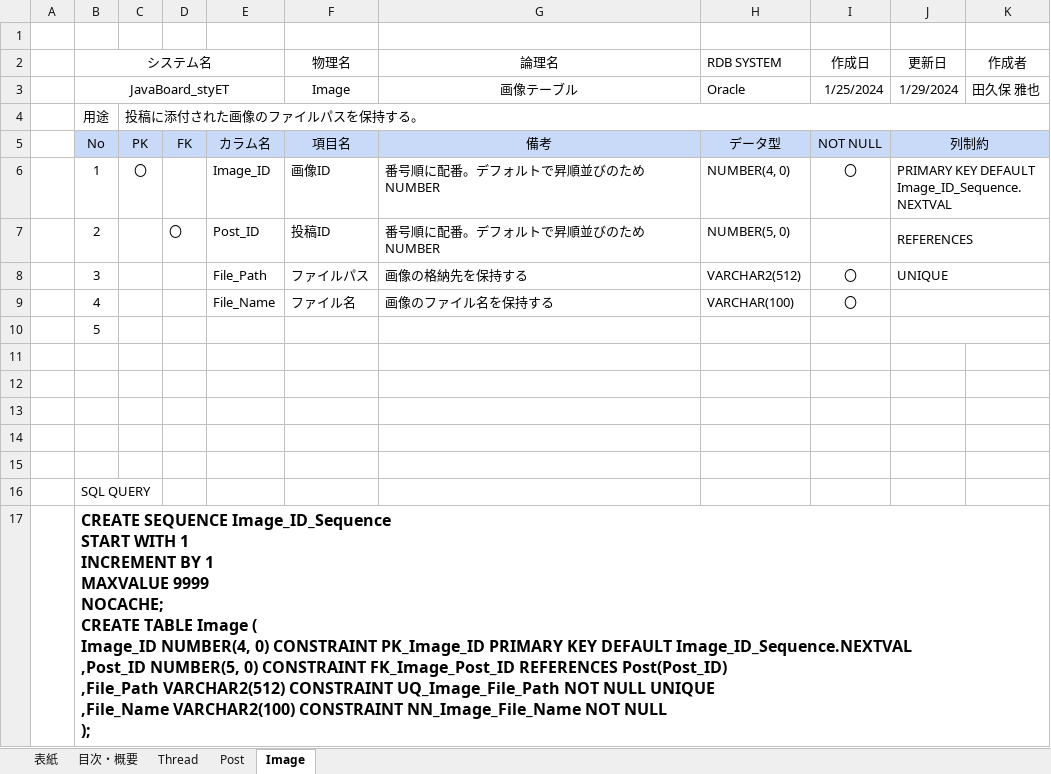
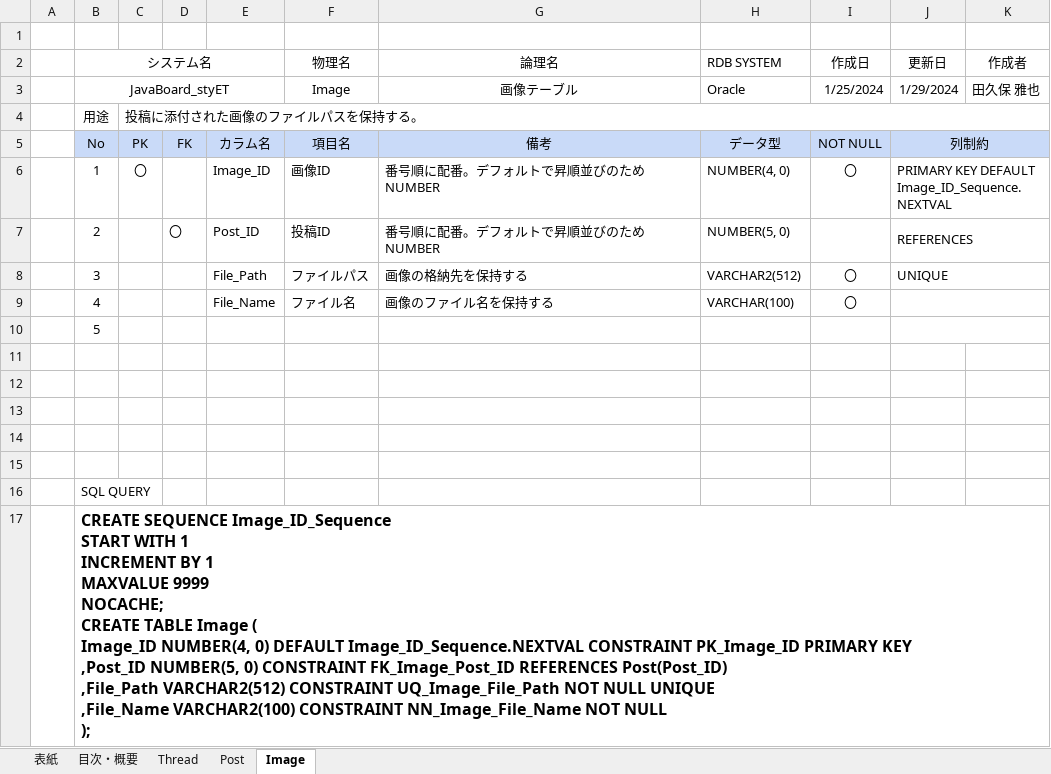
Before and after one commit to MasayaTakubo/JavaBoard_styET, an Excel workbook: docs/【1班】テーブル定義書_fix_0129.xlsx, sheet Image, drawn as a sheet; values as stored, in another font and other column widths than the file's, no borders; ↵ is a line break in a cell; the diff names each change by its address in the sheet, - before the commit and + after, or states it on an @@ line.

```diff
--- a/docs/【1班】テーブル定義書_fix_0129.xlsx (sheet Image)
+++ b/docs/【1班】テーブル定義書_fix_0129.xlsx (sheet Image)
-B17 (システム名): …NUMBER(4, 0) CONSTRAINT PK_Image_ID PRIMARY KEY DEFAULT Image_ID_Sequence.NEXTVAL ↵ ,Post_ID NUMBER(5,…
+B17 (システム名): …NUMBER(4, 0) DEFAULT Image_ID_Sequence.NEXTVAL CONSTRAINT PK_Image_ID PRIMARY KEY ↵ ,Post_ID NUMBER(5,…
```
Also changed, not shown: sheet Thread, sheet Post.
